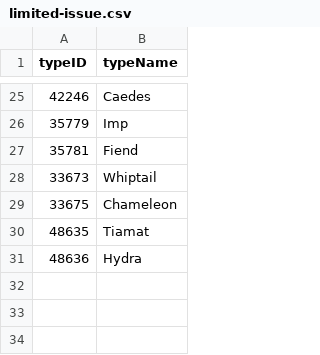
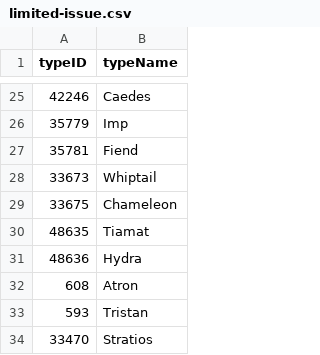
Before and after one commit to CollinAvidano/eve-alerts, a CSV file: sdes/limited-issue.csv, drawn as a sheet; only a part is shown, gaps mark what is left out; the diff names each change by its address in the sheet, - before the commit and + after, or states it on an @@ line.

```diff
--- a/sdes/limited-issue.csv
+++ b/sdes/limited-issue.csv
+row 32: 608 | Atron
+row 33: 593 | Tristan
+row 34: 33470 | Stratios
```
Also changed, not shown: 1 other file.
